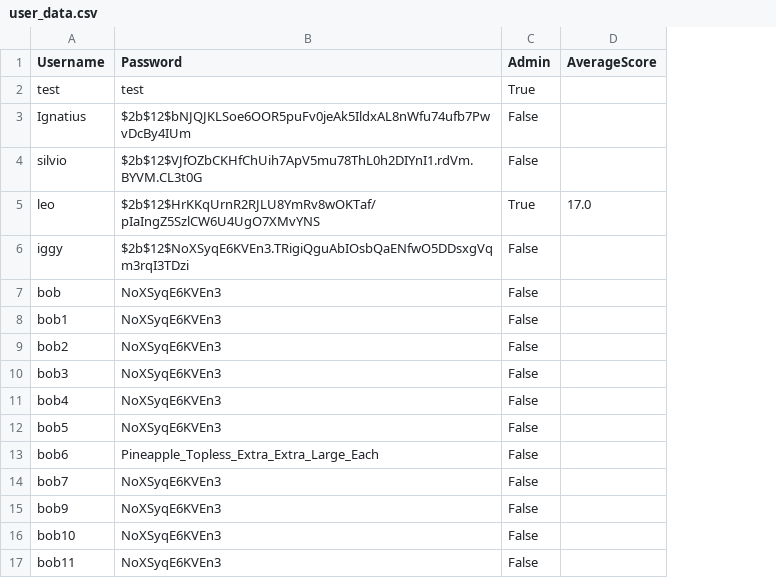
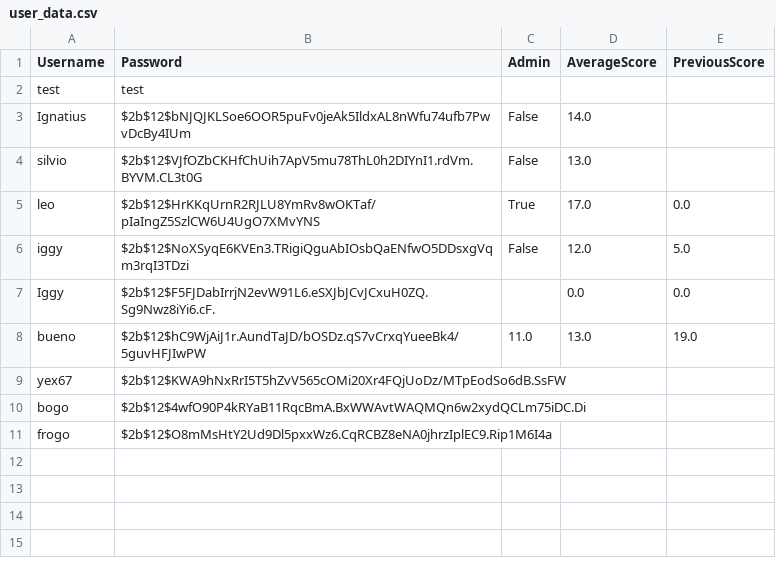
Before and after one commit to IggyMeagher/major-project, a CSV file: user_data.csv, drawn as a sheet; removed rows and columns are numbered as before the commit, all else as after; the diff names each change by its address in the sheet, - before the commit and + after, or states it on an @@ line.

Commit message:
made table updated manager checker and added 'lastestscore' col to csv

```diff
--- a/user_data.csv
+++ b/user_data.csv
+column E (PreviousScore), rows 5-6: 0.0 | 5.0
-C2 (Admin): True
+C2 (Admin): (empty)
-D3 (AverageScore): (empty)
+D3 (AverageScore): 14.0
-D4 (AverageScore): (empty)
+D4 (AverageScore): 13.0
-D6 (AverageScore): (empty)
+D6 (AverageScore): 12.0
-row 7: bob | NoXSyqE6KVEn3 | False
-row 8: bob1 | NoXSyqE6KVEn3 | False
-row 9: bob2 | NoXSyqE6KVEn3 | False
-row 10: bob3 | NoXSyqE6KVEn3 | False
-row 11: bob4 | NoXSyqE6KVEn3 | False
-row 12: bob5 | NoXSyqE6KVEn3 | False
-row 13: bob6 | Pineapple_Topless_Extra_Extra_Large_Each | False
-row 14: bob7 | NoXSyqE6KVEn3 | False
-row 15: bob9 | NoXSyqE6KVEn3 | False
-row 16: bob10 | NoXSyqE6KVEn3 | False
-row 17: bob11 | NoXSyqE6KVEn3 | False
+row 7: Iggy | $2b$12$F5FJDabIrrjN2evW91L6.eSXJbJCvJCxuH0ZQ.Sg9Nwz8iYi6.cF. |  | 0.0 | 0.0
+row 8: bueno | $2b$12$hC9WjAiJ1r.AundTaJD/bOSDz.qS7vCrxqYueeBk4/5guvHFJIwPW | 11.0 | 13.0 | 19.0
+row 9: yex67 | $2b$12$KWA9hNxRrI5T5hZvV565cOMi20Xr4FQjUoDz/MTpEodSo6dB.SsFW
+row 10: bogo | $2b$12$4wfO90P4kRYaB11RqcBmA.BxWWAvtWAQMQn6w2xydQCLm75iDC.Di
+row 11: frogo | $2b$12$O8mMsHtY2Ud9Dl5pxxWz6.CqRCBZ8eNA0jhrzIplEC9.Rip1M6I4a
```
Also changed, not shown: FruitsAndVegetables.csv, 3 other files.
